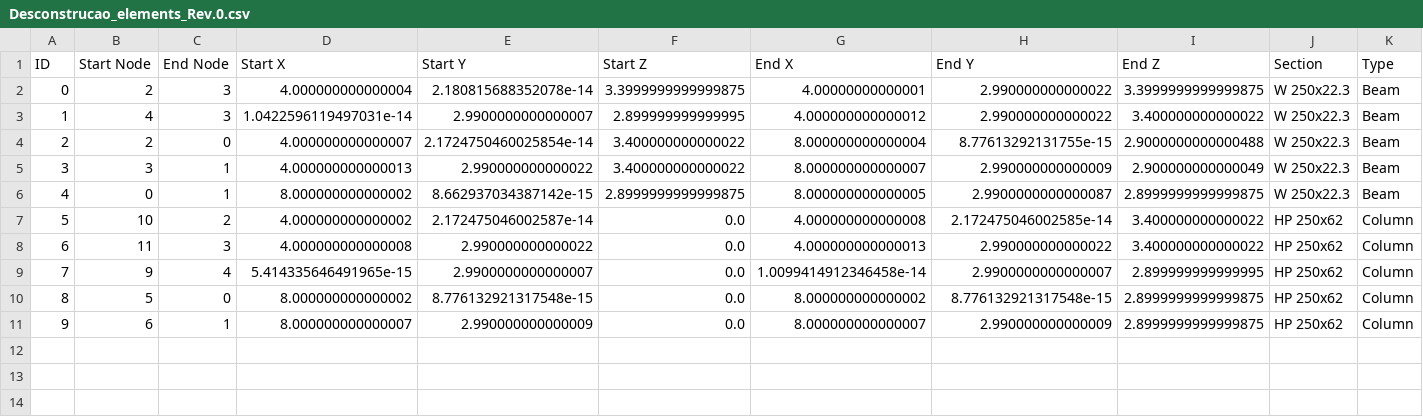
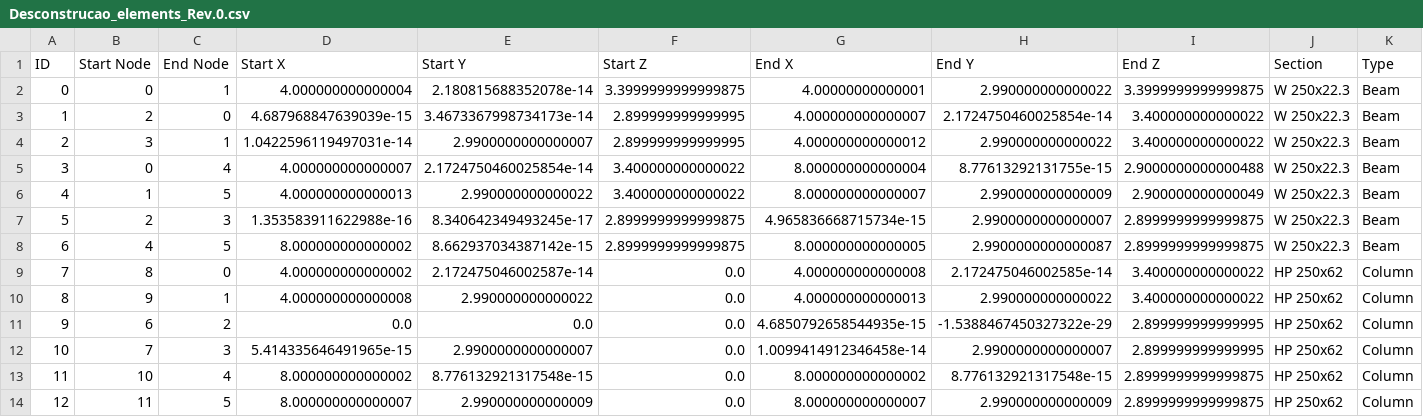
Before and after one commit to anaaraiufrrj/Tese, a CSV file: Desconstrucao_elements_Rev.0.csv, drawn as a sheet; only a part is shown; addresses are those after the commit; rows hold the shown columns only; the diff names each change by its address in the sheet, - before the commit and + after, or states it on an @@ line.

Commit message:
Add files via upload

```diff
--- a/Desconstrucao_elements_Rev.0.csv
+++ b/Desconstrucao_elements_Rev.0.csv
-B2 (Start Node): 2
+B2 (Start Node): 0
-C2 (End Node): 3
+C2 (End Node): 1
+row 3: 1 | 2 | 0 | 4.687968847639039e-15 | 3.4673367998734173e-14 | 2.899999999999995 | 4.000000000000007 | 2.1724750460025854e-14 | 3.400000000000022 | W 250x22.3 | Beam
@@ column A (ID) renumbered from row 4 down @@
-B4 (Start Node): 4
+B4 (Start Node): 3
-C4 (End Node): 3
+C4 (End Node): 1
-B5 (Start Node): 2
+B5 (Start Node): 0
-C5 (End Node): 0
+C5 (End Node): 4
-B6 (Start Node): 3
+B6 (Start Node): 1
-C6 (End Node): 1
+C6 (End Node): 5
+row 7: 5 | 2 | 3 | 1.353583911622988e-16 | 8.340642349493245e-17 | 2.8999999999999875 | 4.965836668715734e-15 | 2.9900000000000007 | 2.8999999999999875 | W 250x22.3 | Beam
-B8 (Start Node): 0
+B8 (Start Node): 4
-C8 (End Node): 1
+C8 (End Node): 5
-B9 (Start Node): 10
+B9 (Start Node): 8
-C9 (End Node): 2
+C9 (End Node): 0
-B10 (Start Node): 11
+B10 (Start Node): 9
-C10 (End Node): 3
+C10 (End Node): 1
+row 11: 9 | 6 | 2 | 0.0 | 0.0 | 0.0 | 4.6850792658544935e-15 | -1.5388467450327322e-29 | 2.899999999999995 | HP 250x62 | Column
-B12 (Start Node): 9
+B12 (Start Node): 7
-C12 (End Node): 4
+C12 (End Node): 3
-B13 (Start Node): 5
+B13 (Start Node): 10
-C13 (End Node): 0
+C13 (End Node): 4
-B14 (Start Node): 6
+B14 (Start Node): 11
-C14 (End Node): 1
+C14 (End Node): 5
```
